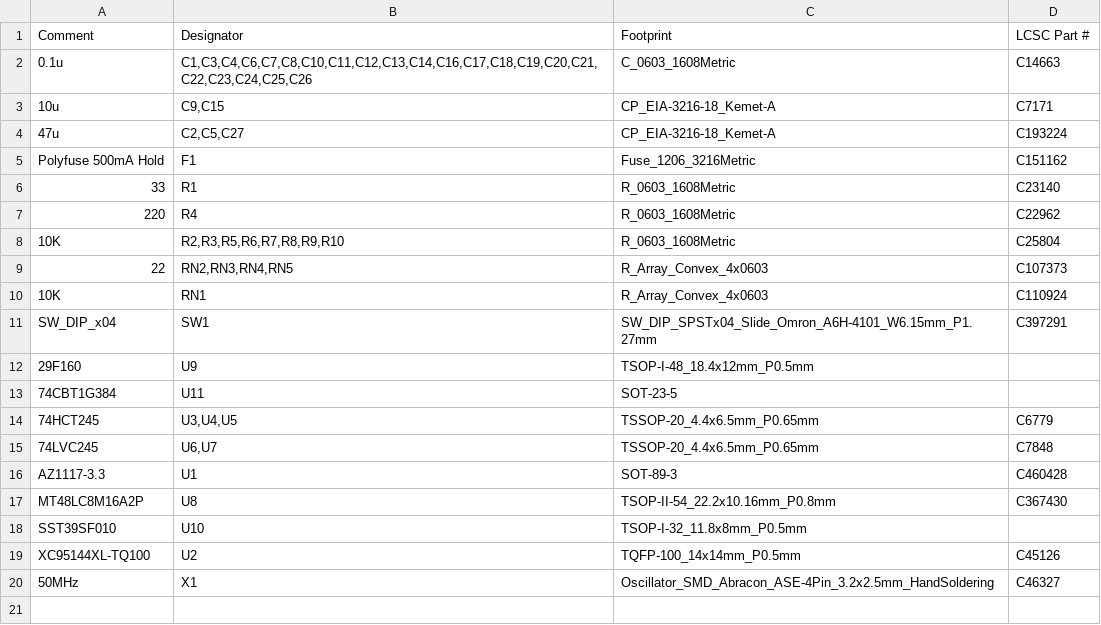
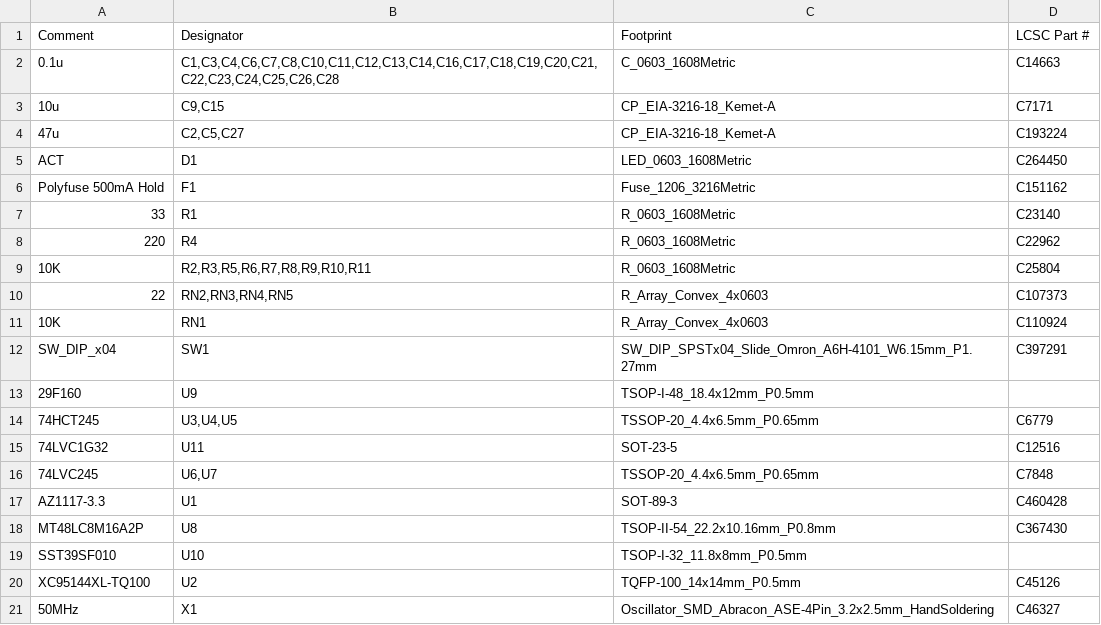
Before and after one commit to LIV2/CIDER, a CSV file: Gerbers/CIDER_bom_jlc.csv, drawn as a sheet.

```diff
--- a/Gerbers/CIDER_bom_jlc.csv
+++ b/Gerbers/CIDER_bom_jlc.csv
@@ -1,5 +1,6 @@
 "Comment","Designator","Footprint","LCSC Part #"
-"0.1u","C1,C3,C4,C6,C7,C8,C10,C11,C12,C13,C14,C16,C17,C18,C19,C20,C21,C22,C23,C24,C25,C26","C_0603_1608Metric","C14663"
+"0.1u","C1,C3,C4,C6,C7,C8,C10,C11,C12,C13,C14,C16,C17,C18,C19,C20,C21,C22,C23,C24,C25,C26,C28","C_0603_1608Metric","C14663"
 "10u","C9,C15","CP_EIA-3216-18_Kemet-A","C7171"
 "47u","C2,C5,C27","CP_EIA-3216-18_Kemet-A","C193224"
+"ACT","D1","LED_0603_1608Metric","C264450"
 "Polyfuse 500mA Hold","F1","Fuse_1206_3216Metric","C151162"
@@ -7,3 +8,3 @@
 "220","R4","R_0603_1608Metric","C22962"
-"10K","R2,R3,R5,R6,R7,R8,R9,R10","R_0603_1608Metric","C25804"
+"10K","R2,R3,R5,R6,R7,R8,R9,R10,R11","R_0603_1608Metric","C25804"
 "22","RN2,RN3,RN4,RN5","R_Array_Convex_4x0603","C107373"
@@ -12,4 +13,4 @@
 "29F160","U9","TSOP-I-48_18.4x12mm_P0.5mm",""
-"74CBT1G384","U11","SOT-23-5",""
 "74HCT245","U3,U4,U5","TSSOP-20_4.4x6.5mm_P0.65mm","C6779"
+"74LVC1G32","U11","SOT-23-5","C12516"
 "74LVC245","U6,U7","TSSOP-20_4.4x6.5mm_P0.65mm","C7848"
```
Also changed, not shown: Gerbers/CIDER_cpl_jlc.csv, 21 other files.
